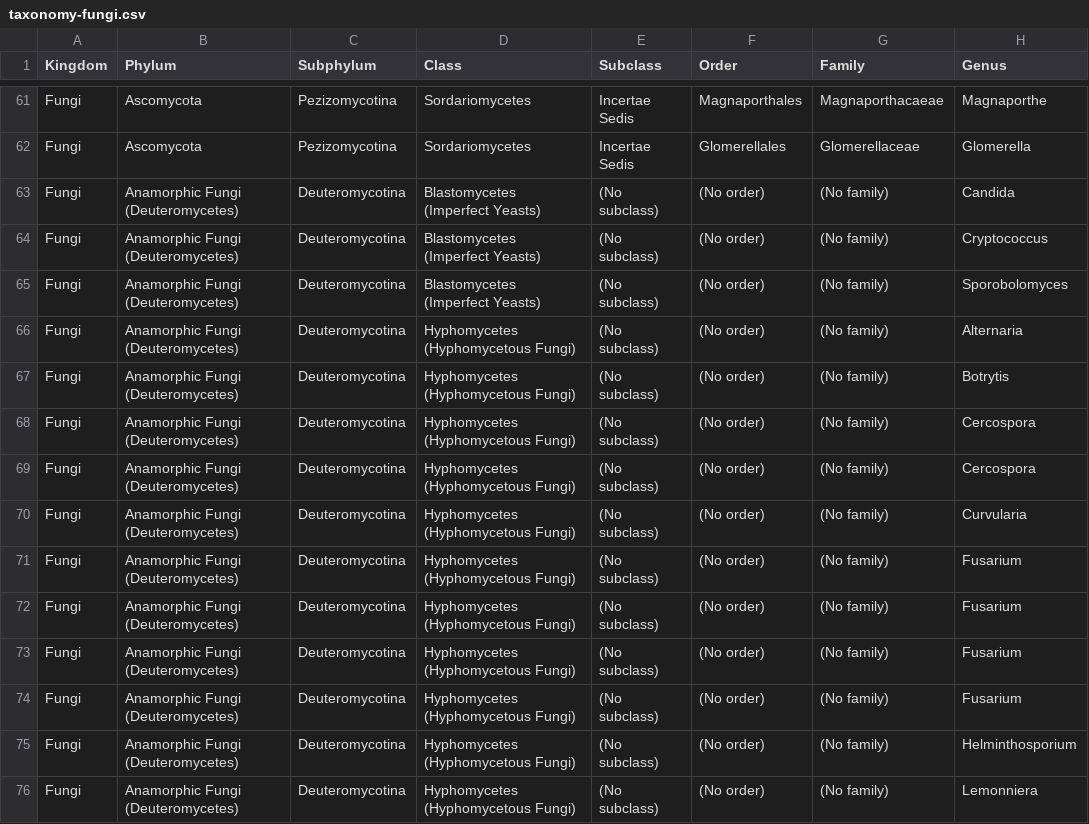
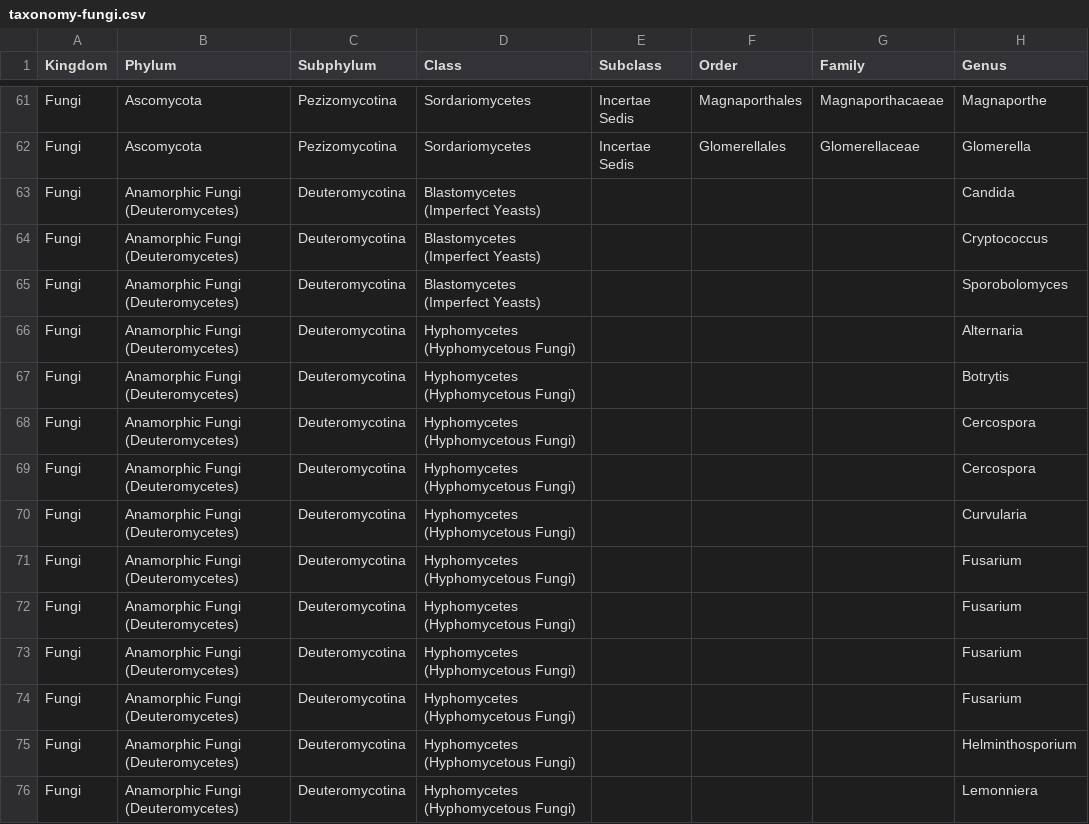
Before and after one commit to enscygen/enscygenopenserver, a CSV file: files/taxonomy-fungi.csv, drawn as a sheet; only a part is shown, gaps mark what is left out; the diff covers the shown part only; the diff names each change by its address in the sheet, - before the commit and + after, or states it on an @@ line.

Commit message:
Add files via upload

```diff
--- a/files/taxonomy-fungi.csv
+++ b/files/taxonomy-fungi.csv
-E63:E76 (Subclass): (No subclass)
+E63:E76 (Subclass): (empty)
-F63:F76 (Order): (No order)
+F63:F76 (Order): (empty)
-G63:G76 (Family): (No family)
+G63:G76 (Family): (empty)
```
Also changed, not shown: 96 edited cells elsewhere in this file.
